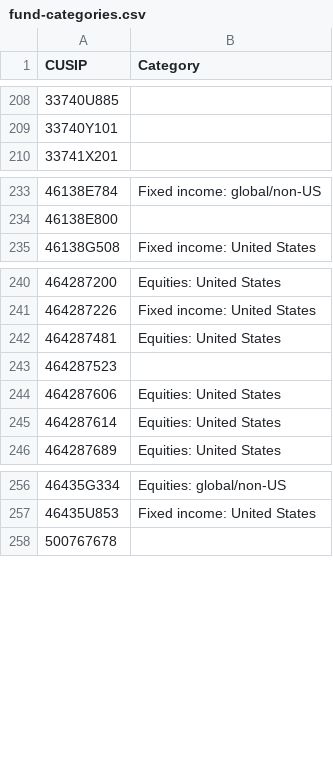
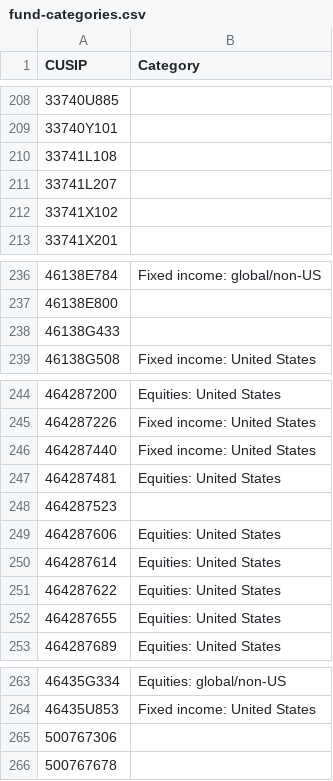
Before and after one commit to bhbarongreenback/uk-reporting-etfs, a CSV file: fund-categories.csv, drawn as a sheet; only a part is shown, gaps mark what is left out; the diff names each change by its address in the sheet, - before the commit and + after, or states it on an @@ line.

Commit message:
categorizing new funds

```diff
--- a/fund-categories.csv
+++ b/fund-categories.csv
+row 210: 33741L108
+row 211: 33741L207
+row 212: 33741X102
+row 238: 46138G433
+row 246: 464287440 | Fixed income: United States
+row 251: 464287622 | Equities: United States
+row 252: 464287655 | Equities: United States
+row 265: 500767306
```
